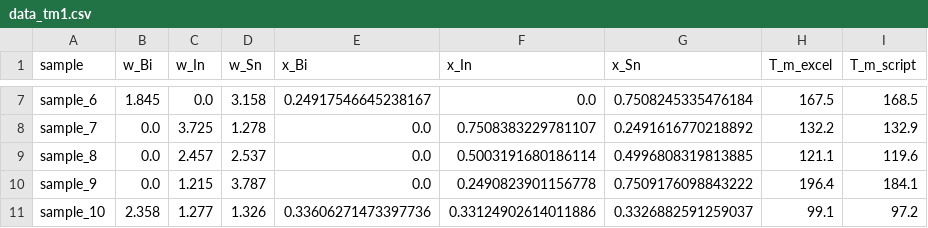
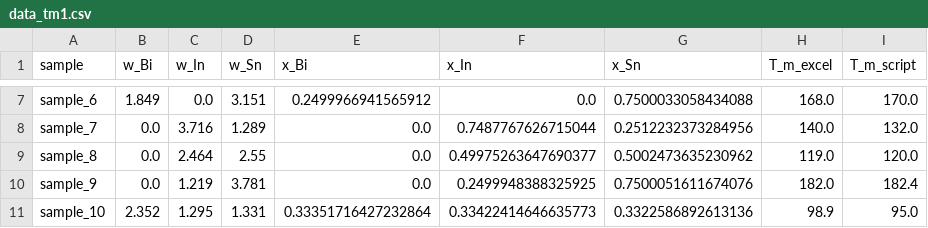
Before and after one commit to hackberie/kinoco, a CSV file: kinoco/source/data/260421/groupA/data_tm1.csv, drawn as a sheet; only a part is shown, gaps mark what is left out; the diff covers the shown part only; the diff names each change by its address in the sheet, - before the commit and + after, or states it on an @@ line.

```diff
--- a/kinoco/source/data/260421/groupA/data_tm1.csv
+++ b/kinoco/source/data/260421/groupA/data_tm1.csv
-B7 (w_Bi): 1.845
+B7 (w_Bi): 1.849
-D7 (w_Sn): 3.158
+D7 (w_Sn): 3.151
-E7 (x_Bi): 0.24917546645238167
+E7 (x_Bi): 0.2499966941565912
-G7 (x_Sn): 0.7508245335476184
+G7 (x_Sn): 0.7500033058434088
-H7 (T_m_excel): 167.5
+H7 (T_m_excel): 168.0
-I7 (T_m_script): 168.5
+I7 (T_m_script): 170.0
-C8 (w_In): 3.725
+C8 (w_In): 3.716
-D8 (w_Sn): 1.278
+D8 (w_Sn): 1.289
-F8 (x_In): 0.7508383229781107
+F8 (x_In): 0.7487767626715044
-G8 (x_Sn): 0.2491616770218892
+G8 (x_Sn): 0.2512232373284956
-H8 (T_m_excel): 132.2
+H8 (T_m_excel): 140.0
-I8 (T_m_script): 132.9
+I8 (T_m_script): 132.0
-C9 (w_In): 2.457
+C9 (w_In): 2.464
-D9 (w_Sn): 2.537
+D9 (w_Sn): 2.55
-F9 (x_In): 0.5003191680186114
+F9 (x_In): 0.49975263647690377
-G9 (x_Sn): 0.4996808319813885
+G9 (x_Sn): 0.5002473635230962
-H9 (T_m_excel): 121.1
+H9 (T_m_excel): 119.0
-I9 (T_m_script): 119.6
+I9 (T_m_script): 120.0
-C10 (w_In): 1.215
+C10 (w_In): 1.219
-D10 (w_Sn): 3.787
+D10 (w_Sn): 3.781
-F10 (x_In): 0.2490823901156778
+F10 (x_In): 0.2499948388325925
-G10 (x_Sn): 0.7509176098843222
+G10 (x_Sn): 0.7500051611674076
-H10 (T_m_excel): 196.4
+H10 (T_m_excel): 182.0
-I10 (T_m_script): 184.1
+I10 (T_m_script): 182.4
-B11 (w_Bi): 2.358
+B11 (w_Bi): 2.352
-C11 (w_In): 1.277
+C11 (w_In): 1.295
-D11 (w_Sn): 1.326
+D11 (w_Sn): 1.331
-E11 (x_Bi): 0.33606271473397736
+E11 (x_Bi): 0.33351716427232864
-F11 (x_In): 0.33124902614011886
+F11 (x_In): 0.33422414646635773
-G11 (x_Sn): 0.3326882591259037
+G11 (x_Sn): 0.3322586892613136
-H11 (T_m_excel): 99.1
+H11 (T_m_excel): 98.9
-I11 (T_m_script): 97.2
+I11 (T_m_script): 95.0
```
Also changed, not shown: 1 added row and 29 edited cells elsewhere in this file, 4 other files.
